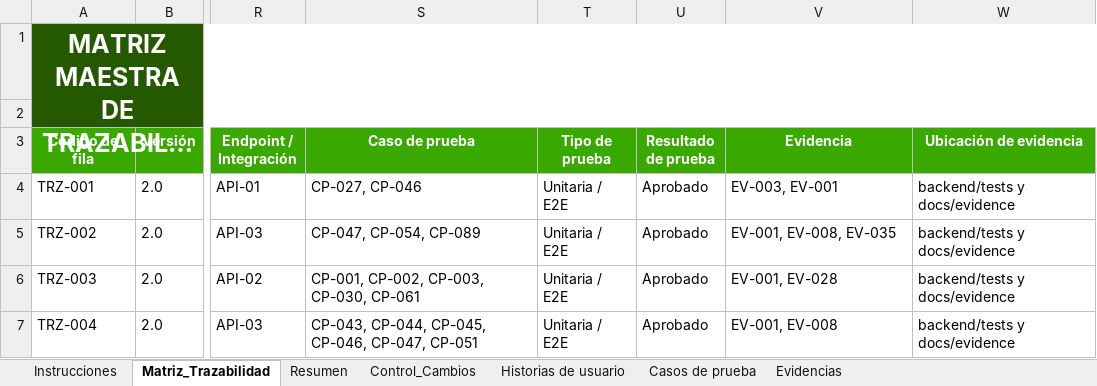
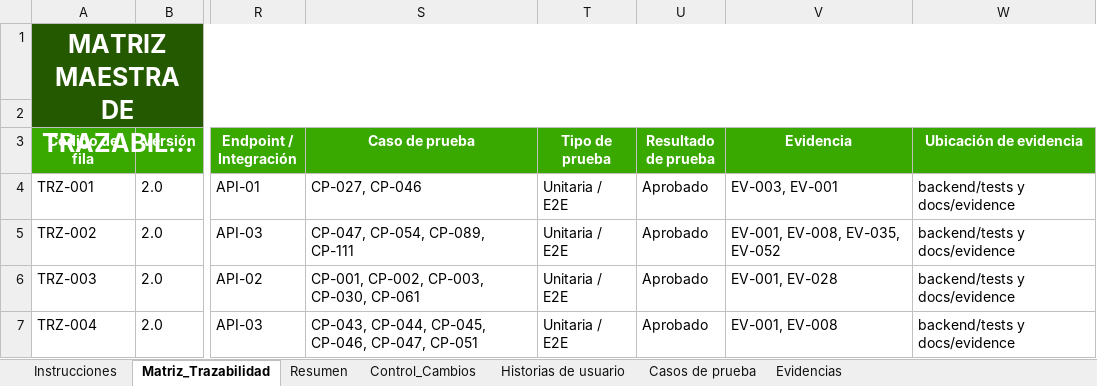
Before and after one commit to Pafuna08/MEVIPLAST-NODEJS, an Excel workbook: docs/Documentacion_Proyecto_ADSO/02_Requisitos/Matriz_de_Trazabilidad.xlsx, sheet Matriz_Trazabilidad, drawn as a sheet; only a part is shown, gaps mark what is left out; long unchanged cells end in …; values as stored, in another font and other column widths than the file's, no borders; conditional formats and table styles not drawn; the diff covers the shown part only; the diff names each change by its address in the sheet, - before the commit and + after, or states it on an @@ line.

```diff
--- a/docs/Documentacion_Proyecto_ADSO/02_Requisitos/Matriz_de_Trazabilidad.xlsx (sheet Matriz_Trazabilidad)
+++ b/docs/Documentacion_Proyecto_ADSO/02_Requisitos/Matriz_de_Trazabilidad.xlsx (sheet Matriz_Trazabilidad)
-S5 (Caso de prueba): CP-047, CP-054, CP-089
+S5 (Caso de prueba): CP-047, CP-054, CP-089, CP-111
-V5 (Evidencia): EV-001, EV-008, EV-035
+V5 (Evidencia): EV-001, EV-008, EV-035, EV-052
```
Also changed, not shown: 21 edited cells elsewhere in this sheet, sheet Casos de prueba, sheet Historias de usuario, sheet Control_Cambios, sheet Evidencias, docs/Documentacion_Proyecto_ADSO/00_Gobierno_Documental/Indice_Maestro.xlsx, docs/Documentacion_Proyecto_ADSO/07_Evaluacion/Lista_de_Chequeo_Final.xlsx, 13 other files.
